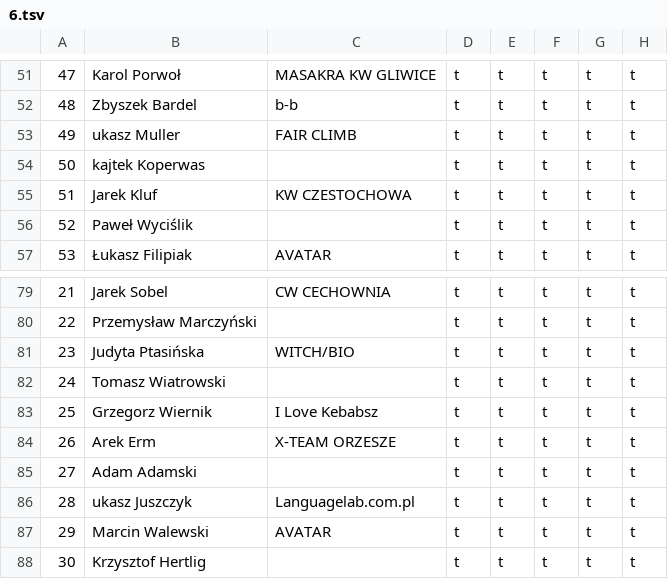
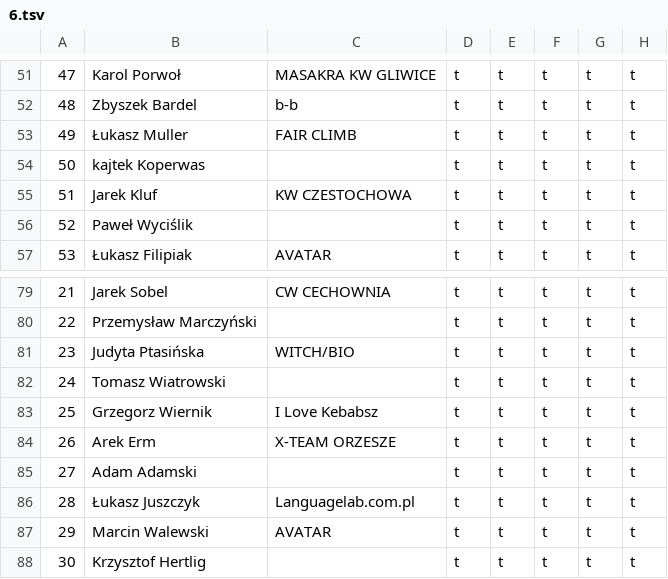
Before and after one commit to FFK/parser, a TSV file: parser/input/6.tsv, drawn as a sheet; only a part is shown, gaps mark what is left out; the diff names each change by its address in the sheet, - before the commit and + after, or states it on an @@ line.

Commit message:
Ukasze poprawione w źródłach

```diff
--- a/parser/input/6.tsv
+++ b/parser/input/6.tsv
-B53: ukasz Muller
+B53: Łukasz Muller
-B86: ukasz Juszczyk
+B86: Łukasz Juszczyk
```
Also changed, not shown: 1 other file.
